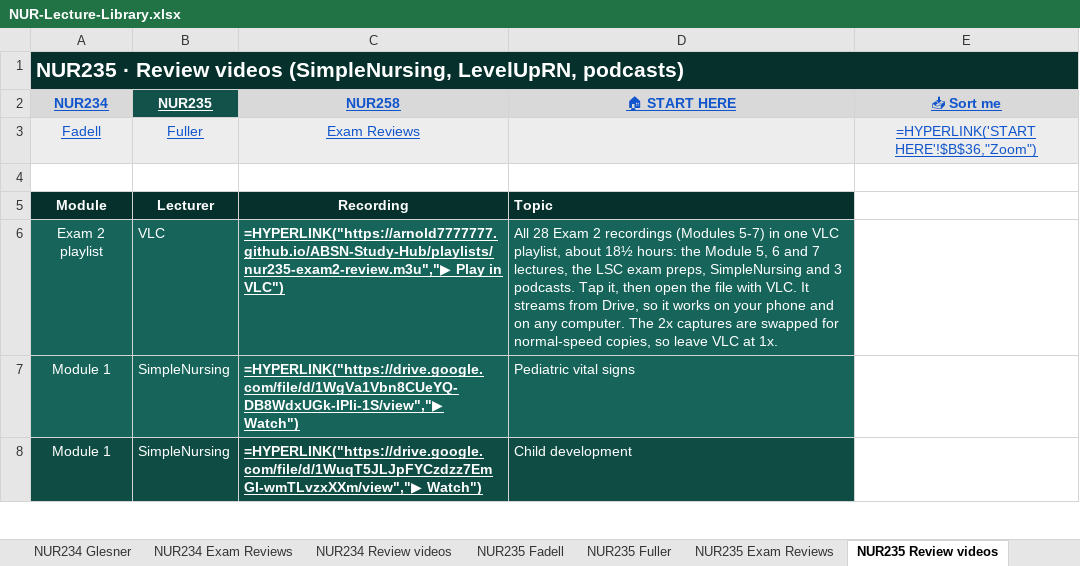
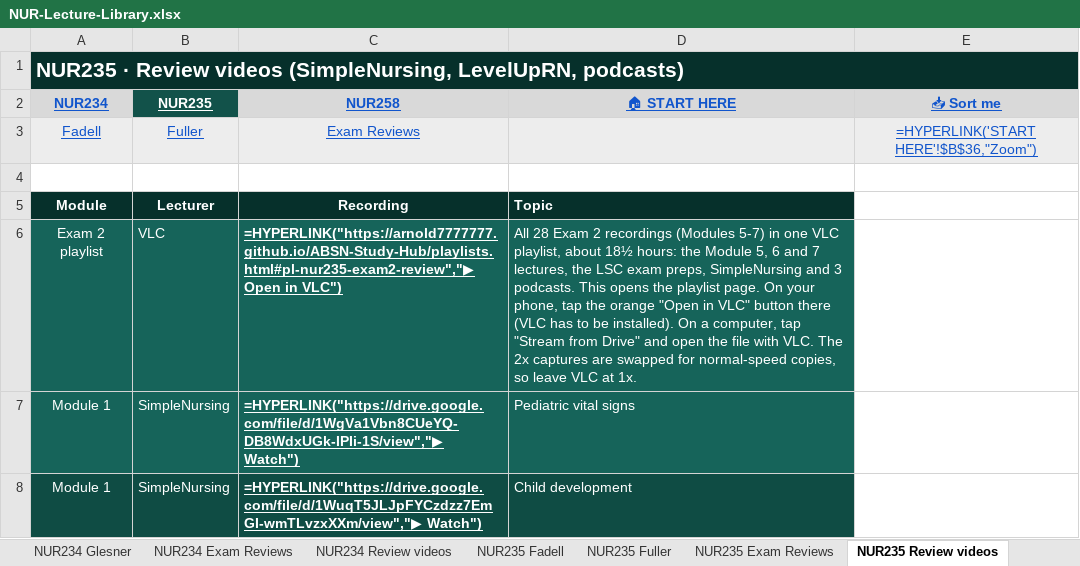
Before and after one commit to Arnold7777777/ABSN-Study-Hub, an Excel workbook: files/NUR-Lecture-Library.xlsx, sheet NUR235 Review videos, drawn as a sheet; only a part is shown; values as stored, in another font and other column widths than the file's, no borders; formulas without a stored value are shown as written; the diff names each change by its address in the sheet, - before the commit and + after, or states it on an @@ line.

```diff
--- a/files/NUR-Lecture-Library.xlsx (sheet NUR235 Review videos)
+++ b/files/NUR-Lecture-Library.xlsx (sheet NUR235 Review videos)
-C6 (NUR258): =HYPERLINK("https://arnold7777777.github.io/ABSN-Study-Hub/playlists/nur235-exam2-review.m3u","▶ Play in VLC")
+C6 (NUR258): =HYPERLINK("https://arnold7777777.github.io/ABSN-Study-Hub/playlists.html#pl-nur235-exam2-review","▶ Open in VLC")
-D6 (🏠 START HERE): …3 podcasts. Tap it, then open the file with VLC. It streams from Drive, so it works on your phone and on any computer. The 2x…
+D6 (🏠 START HERE): …3 podcasts. This opens the playlist page. On your phone, tap the orange "Open in VLC" button there (VLC has to be installed). On a computer, tap "Stream from Drive" and open the file with VLC. The 2x…
```
Also changed, not shown: sheet NUR234 Review videos, sheet NUR258 Simmons, sheet NUR235 Exam Reviews, 4 other files.
